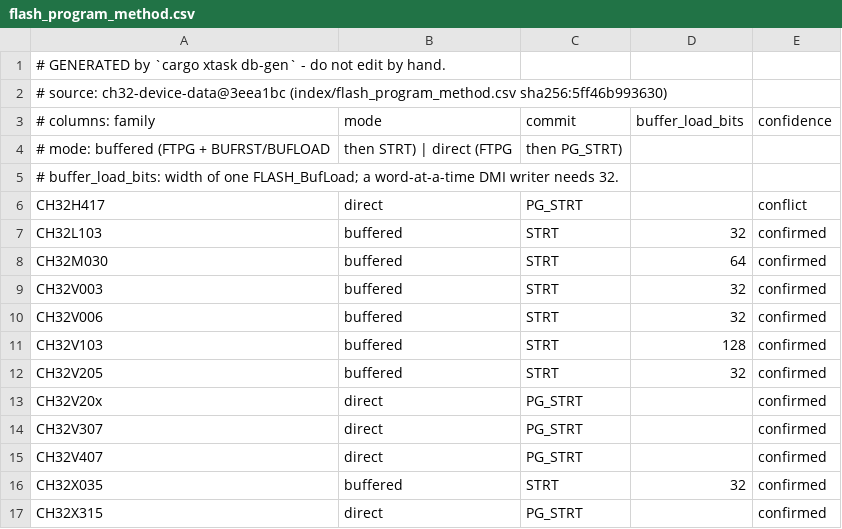
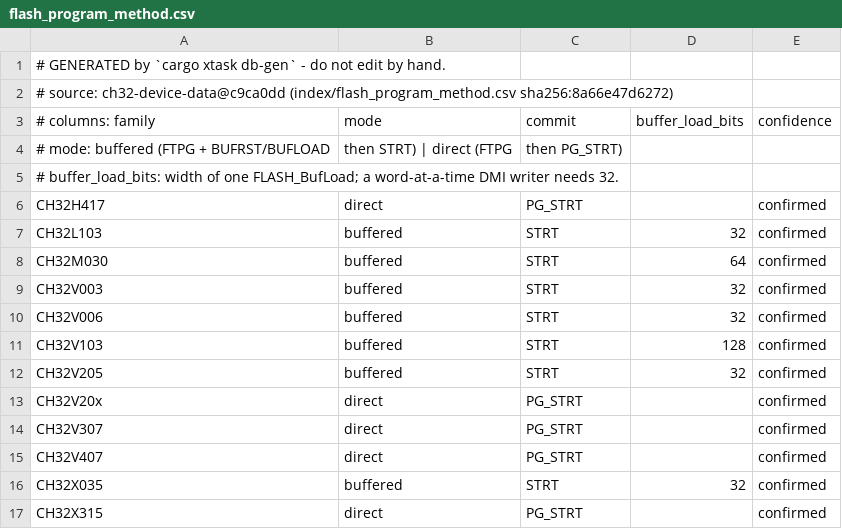
Before and after one commit to ch32-riscv-ug/ch32rv, a CSV file: crates/target/generated/flash_program_method.csv, drawn as a sheet.

```diff
--- a/crates/target/generated/flash_program_method.csv
+++ b/crates/target/generated/flash_program_method.csv
@@ -1,3 +1,3 @@
 # GENERATED by `cargo xtask db-gen` - do not edit by hand.
-# source: ch32-device-data@3eea1bc (index/flash_program_method.csv sha256:5ff46b993630)
+# source: ch32-device-data@c9ca0dd (index/flash_program_method.csv sha256:8a66e47d6272)
 # columns: family,mode,commit,buffer_load_bits,confidence
@@ -5,3 +5,3 @@
 #   buffer_load_bits: width of one FLASH_BufLoad; a word-at-a-time DMI writer needs 32.
-CH32H417,direct,PG_STRT,,conflict
+CH32H417,direct,PG_STRT,,confirmed
 CH32L103,buffered,STRT,32,confirmed
```
Also changed, not shown: crates/target/generated/debug_wiring.csv, crates/target/generated/flash_geometry.csv, 9 other files.
